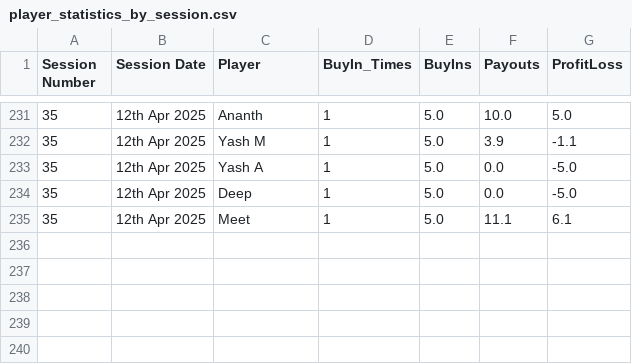
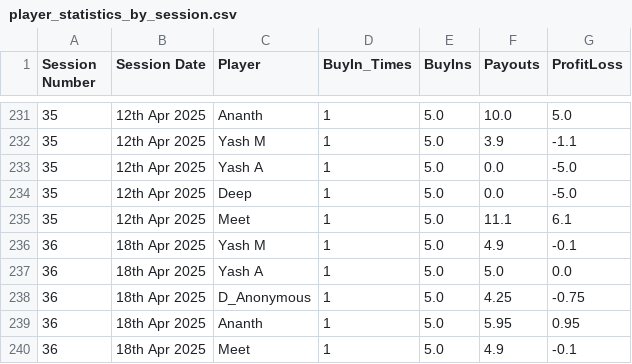
Before and after one commit to meet989898/Poker-Stats, a CSV file: player_statistics_by_session.csv, drawn as a sheet; only a part is shown, gaps mark what is left out.

Commit message:
Updated Stats - 18th April 2025, Short Session

```diff
--- a/player_statistics_by_session.csv
+++ b/player_statistics_by_session.csv
@@ -235 +235,6 @@ Session Number,Session Date,Player,BuyIn_Times,BuyIns,Payouts,ProfitLoss
 35,12th Apr 2025,Meet,1,5.0,11.1,6.1
+36,18th Apr 2025,Yash M,1,5.0,4.9,-0.1
+36,18th Apr 2025,Yash A,1,5.0,5.0,0.0
+36,18th Apr 2025,D_Anonymous,1,5.0,4.25,-0.75
+36,18th Apr 2025,Ananth,1,5.0,5.95,0.95
+36,18th Apr 2025,Meet,1,5.0,4.9,-0.1
```
